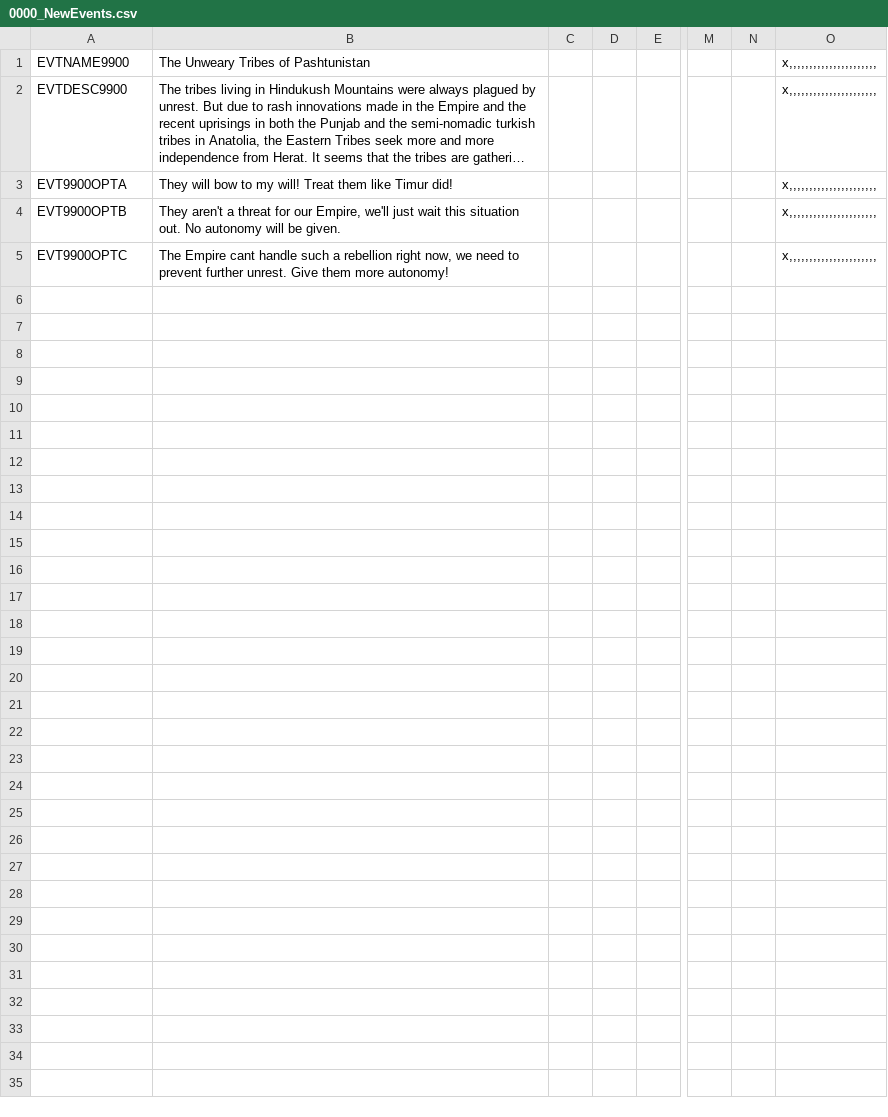
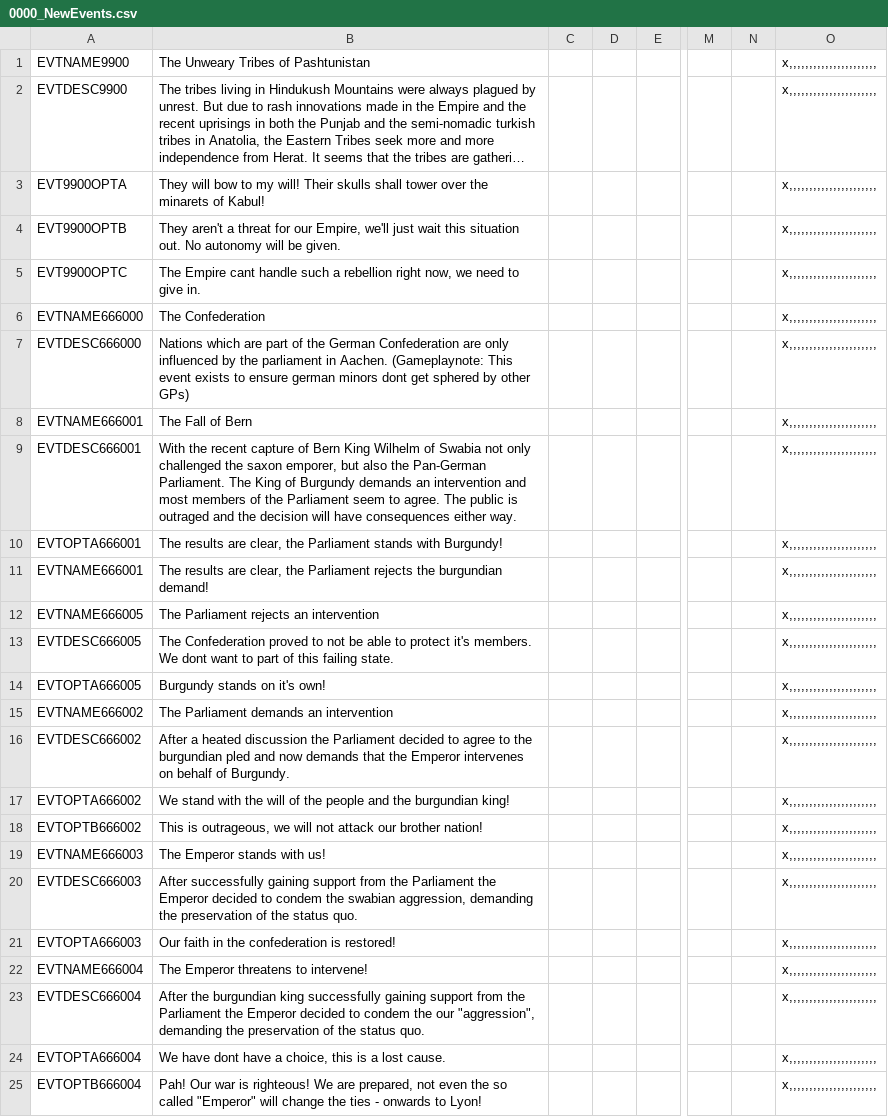
Before and after one commit to FeelsAtlasMan/Harald-s-Triumph-old-, a CSV file: [WIP]/[WIP]/localisation/0000_NewEvents.csv, drawn as a sheet; only a part is shown, gaps mark what is left out; long unchanged cells end in …; rows hold the shown columns only; the diff names each change by its address in the sheet, - before the commit and + after, or states it on an @@ line.

```diff
--- a/[WIP]/[WIP]/localisation/0000_NewEvents.csv
+++ b/[WIP]/[WIP]/localisation/0000_NewEvents.csv
-B3: …my will! Treat them like Timur did!
+B3: …my will! Their skulls shall tower over the minarets of Kabul!
-B5: …need to prevent further unrest. Give them more autonomy!
+B5: …need to give in.
+row 6: EVTNAME666000 | The Confederation |  |  |  |  |  | x,,,,,,,,,,,,,,,,,,,,,,
+row 7: EVTDESC666000 | Nations which are part of the German Confederation are only influenced by the parliament in Aachen. (Gameplaynote: This event exists to ensure german minors dont get sphered by other GPs) |  |  |  |  |  | x,,,,,,,,,,,,,,,,,,,,,,
+row 8: EVTNAME666001 | The Fall of Bern |  |  |  |  |  | x,,,,,,,,,,,,,,,,,,,,,,
+row 9: EVTDESC666001 | With the recent capture of Bern King Wilhelm of Swabia not only challenged the saxon emporer, but also the Pan-German Parliament. The King of Burgundy demands an intervention and most members of the Parliament seem to agree. The public is outraged and the decision will have consequences either way. |  |  |  |  |  | x,,,,,,,,,,,,,,,,,,,,,,
+row 10: EVTOPTA666001 | The results are clear, the Parliament stands with Burgundy! |  |  |  |  |  | x,,,,,,,,,,,,,,,,,,,,,,
+row 11: EVTNAME666001 | The results are clear, the Parliament rejects the burgundian demand! |  |  |  |  |  | x,,,,,,,,,,,,,,,,,,,,,,
+row 12: EVTNAME666005 | The Parliament rejects an intervention |  |  |  |  |  | x,,,,,,,,,,,,,,,,,,,,,,
+row 13: EVTDESC666005 | The Confederation proved to not be able to protect it's members. We dont want to part of this failing state. |  |  |  |  |  | x,,,,,,,,,,,,,,,,,,,,,,
+row 14: EVTOPTA666005 | Burgundy stands on it's own! |  |  |  |  |  | x,,,,,,,,,,,,,,,,,,,,,,
+row 15: EVTNAME666002 | The Parliament demands an intervention |  |  |  |  |  | x,,,,,,,,,,,,,,,,,,,,,,
+row 16: EVTDESC666002 | After a heated discussion the Parliament decided to agree to the burgundian pled and now demands that the Emperor intervenes on behalf of Burgundy. |  |  |  |  |  | x,,,,,,,,,,,,,,,,,,,,,,
+row 17: EVTOPTA666002 | We stand with the will of the people and the burgundian king! |  |  |  |  |  | x,,,,,,,,,,,,,,,,,,,,,,
+row 18: EVTOPTB666002 | This is outrageous, we will not attack our brother nation! |  |  |  |  |  | x,,,,,,,,,,,,,,,,,,,,,,
+row 19: EVTNAME666003 | The Emperor stands with us! |  |  |  |  |  | x,,,,,,,,,,,,,,,,,,,,,,
+row 20: EVTDESC666003 | After successfully gaining support from the Parliament the Emperor decided to condem the swabian aggression, demanding the preservation of the status quo. |  |  |  |  |  | x,,,,,,,,,,,,,,,,,,,,,,
+row 21: EVTOPTA666003 | Our faith in the confederation is restored! |  |  |  |  |  | x,,,,,,,,,,,,,,,,,,,,,,
+row 22: EVTNAME666004 | The Emperor threatens to intervene! |  |  |  |  |  | x,,,,,,,,,,,,,,,,,,,,,,
+row 23: EVTDESC666004 | After the burgundian king successfully gaining support from the Parliament the Emperor decided to condem the our "aggression", demanding the preservation of the status quo. |  |  |  |  |  | x,,,,,,,,,,,,,,,,,,,,,,
+row 24: EVTOPTA666004 | We have dont have a choice, this is a lost cause. |  |  |  |  |  | x,,,,,,,,,,,,,,,,,,,,,,
+row 25: EVTOPTB666004 | Pah! Our war is righteous! We are prepared, not even the so called "Emperor" will change the ties - onwards to Lyon! |  |  |  |  |  | x,,,,,,,,,,,,,,,,,,,,,,
```
Also changed, not shown: [WIP]/[WIP]/localisation/0000_map.csv, [WIP]/[WIP]/map/definition.csv, 32 other files.
